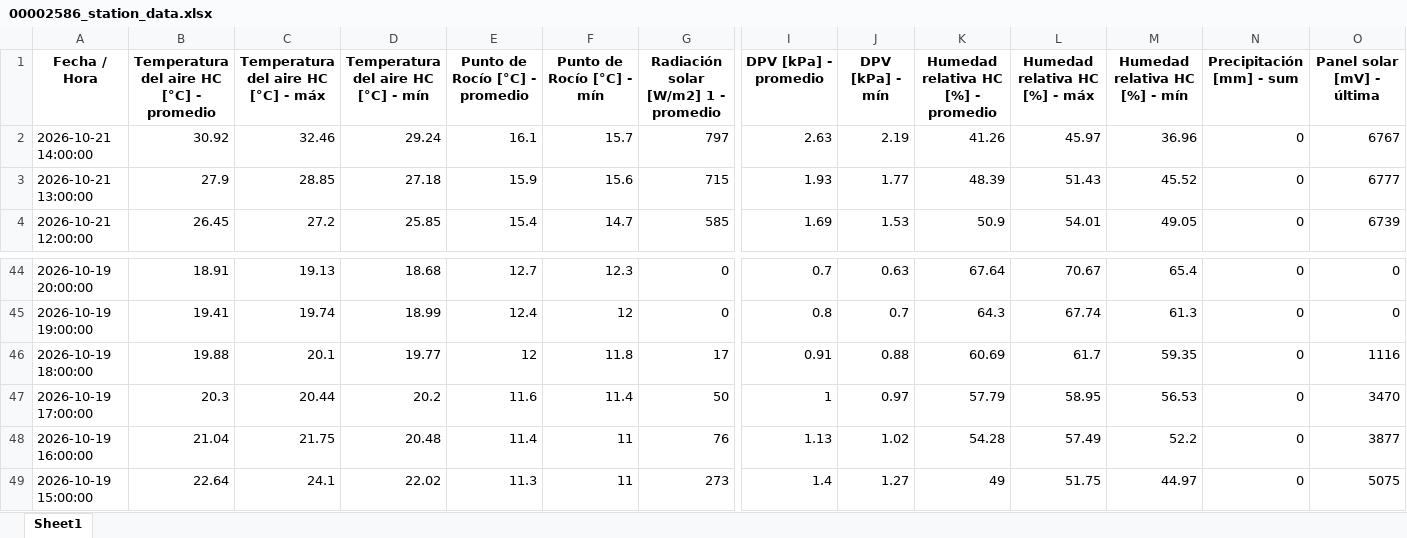
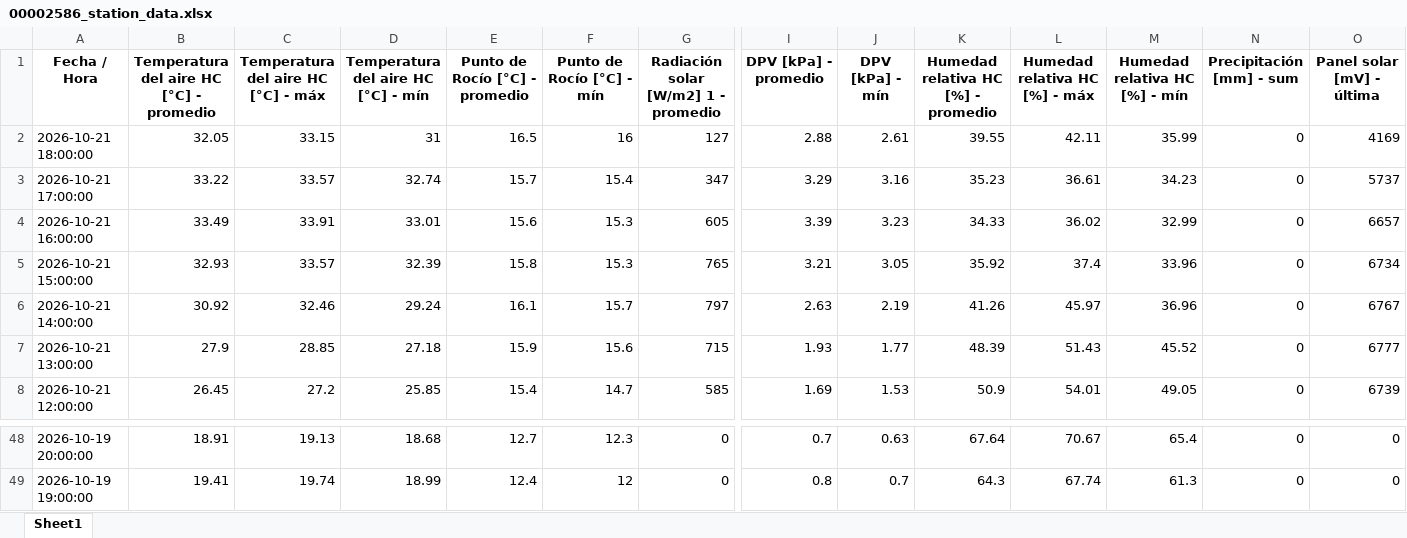
Before and after one commit to intasalta/imetos, an Excel workbook: 00002586_station_data.xlsx, sheet Sheet1, drawn as a sheet; only a part is shown, gaps mark what is left out; values as stored, in another font and other column widths than the file's, no borders; removed rows and columns are numbered as before the commit, all else as after; rows hold the shown columns only; the diff names each change by its address in the sheet, - before the commit and + after, or states it on an @@ line.

```diff
--- a/00002586_station_data.xlsx (sheet Sheet1)
+++ b/00002586_station_data.xlsx (sheet Sheet1)
+row 2: 2026-10-21 18:00:00 | 32.05 | 33.15 | 31 | 16.5 | 16 | 127 | 2.88 | 2.61 | 39.55 | 42.11 | 35.99 | 0 | 4169
+row 3: 2026-10-21 17:00:00 | 33.22 | 33.57 | 32.74 | 15.7 | 15.4 | 347 | 3.29 | 3.16 | 35.23 | 36.61 | 34.23 | 0 | 5737
+row 4: 2026-10-21 16:00:00 | 33.49 | 33.91 | 33.01 | 15.6 | 15.3 | 605 | 3.39 | 3.23 | 34.33 | 36.02 | 32.99 | 0 | 6657
+row 5: 2026-10-21 15:00:00 | 32.93 | 33.57 | 32.39 | 15.8 | 15.3 | 765 | 3.21 | 3.05 | 35.92 | 37.4 | 33.96 | 0 | 6734
-row 46: 2026-10-19 18:00:00 | 19.88 | 20.1 | 19.77 | 12 | 11.8 | 17 | 0.91 | 0.88 | 60.69 | 61.7 | 59.35 | 0 | 1116
-row 47: 2026-10-19 17:00:00 | 20.3 | 20.44 | 20.2 | 11.6 | 11.4 | 50 | 1 | 0.97 | 57.79 | 58.95 | 56.53 | 0 | 3470
-row 48: 2026-10-19 16:00:00 | 21.04 | 21.75 | 20.48 | 11.4 | 11 | 76 | 1.13 | 1.02 | 54.28 | 57.49 | 52.2 | 0 | 3877
-row 49: 2026-10-19 15:00:00 | 22.64 | 24.1 | 22.02 | 11.3 | 11 | 273 | 1.4 | 1.27 | 49 | 51.75 | 44.97 | 0 | 5075
```
Also changed, not shown: 00002646_station_data.xlsx, 4 other files.
